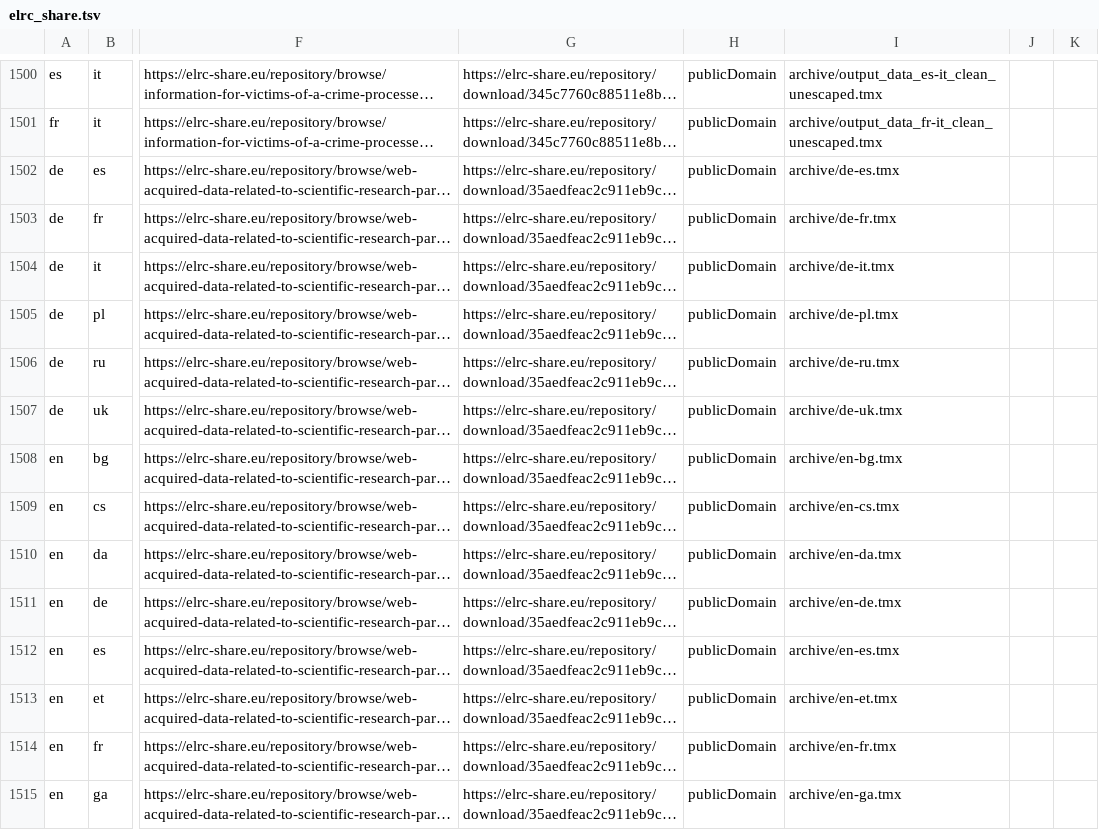
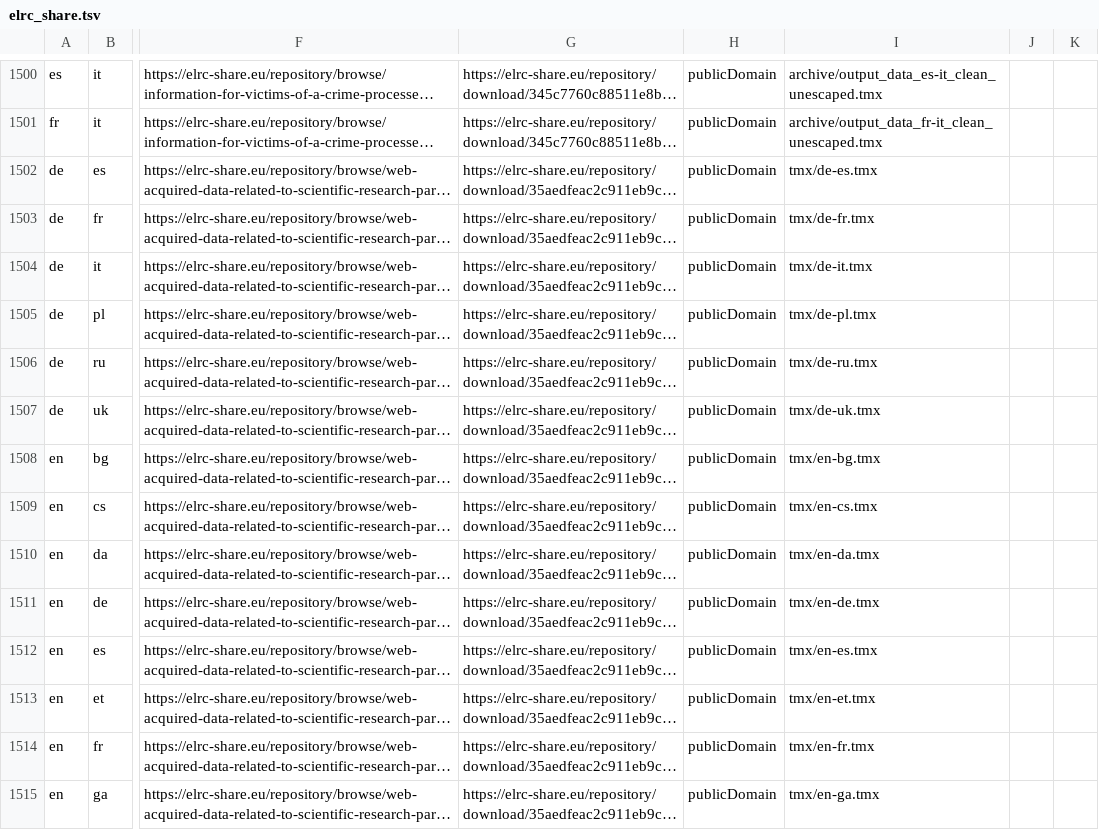
Before and after one commit to thammegowda/mtdata, a TSV file: mtdata/index/elrc_share.tsv, drawn as a sheet; only a part is shown, gaps mark what is left out; long unchanged cells end in …; the diff covers the shown part only; the diff names each change by its address in the sheet, - before the commit and + after, or states it on an @@ line.

Commit message:
fixed filenames

```diff
--- a/mtdata/index/elrc_share.tsv
+++ b/mtdata/index/elrc_share.tsv
-I1502: archive/de-es.tmx
+I1502: tmx/de-es.tmx
-I1503: archive/de-fr.tmx
+I1503: tmx/de-fr.tmx
-I1504: archive/de-it.tmx
+I1504: tmx/de-it.tmx
-I1505: archive/de-pl.tmx
+I1505: tmx/de-pl.tmx
-I1506: archive/de-ru.tmx
+I1506: tmx/de-ru.tmx
-I1507: archive/de-uk.tmx
+I1507: tmx/de-uk.tmx
-I1508: archive/en-bg.tmx
+I1508: tmx/en-bg.tmx
-I1509: archive/en-cs.tmx
+I1509: tmx/en-cs.tmx
-I1510: archive/en-da.tmx
+I1510: tmx/en-da.tmx
-I1511: archive/en-de.tmx
+I1511: tmx/en-de.tmx
-I1512: archive/en-es.tmx
+I1512: tmx/en-es.tmx
-I1513: archive/en-et.tmx
+I1513: tmx/en-et.tmx
-I1514: archive/en-fr.tmx
+I1514: tmx/en-fr.tmx
-I1515: archive/en-ga.tmx
+I1515: tmx/en-ga.tmx
```
Also changed, not shown: 55 edited cells elsewhere in this file.
